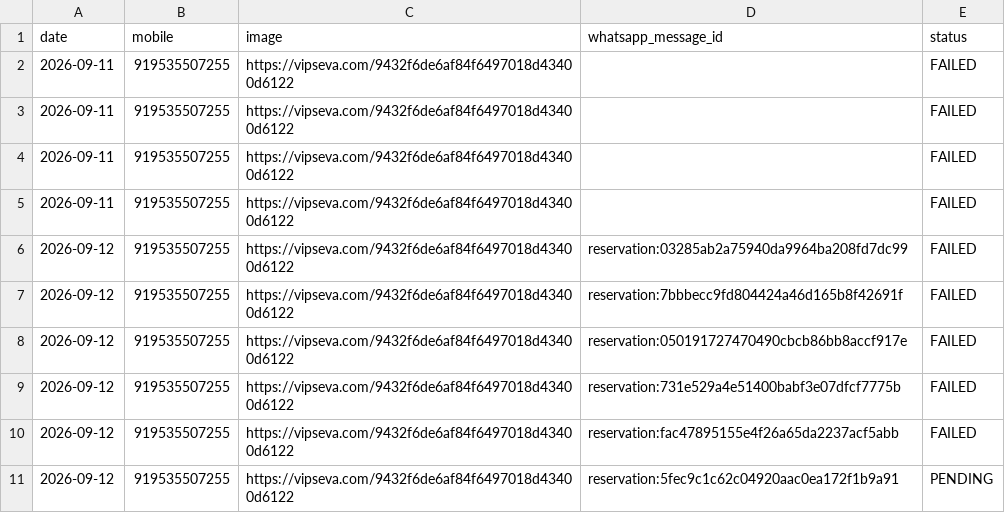
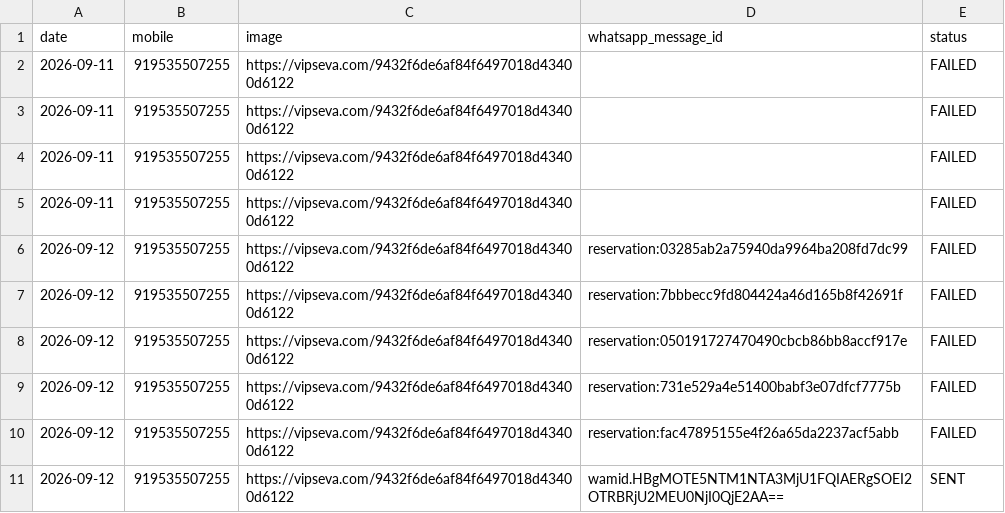
Before and after one commit to mishnit/daily-darshan, a CSV file: csv/sentlog.csv, drawn as a sheet.

Commit message:
Persist daily WhatsApp contact slot

```diff
--- a/csv/sentlog.csv
+++ b/csv/sentlog.csv
@@ -10,2 +10,2 @@ date,mobile,image,whatsapp_message_id,status
 2026-09-12,919535507255,https://vipseva.com/9432f6de6af84f6497018d43400d6122,reservation:fac47895155e4f26a65da2237acf5abb,FAILED
-2026-09-12,919535507255,https://vipseva.com/9432f6de6af84f6497018d43400d6122,reservation:5fec9c1c62c04920aac0ea172f1b9a91,PENDING
+2026-09-12,919535507255,https://vipseva.com/9432f6de6af84f6497018d43400d6122,wamid.HBgMOTE5NTM1NTA3MjU1FQIAERgSOEI2OTRBRjU2MEU0NjI0QjE2AA==,SENT
```
